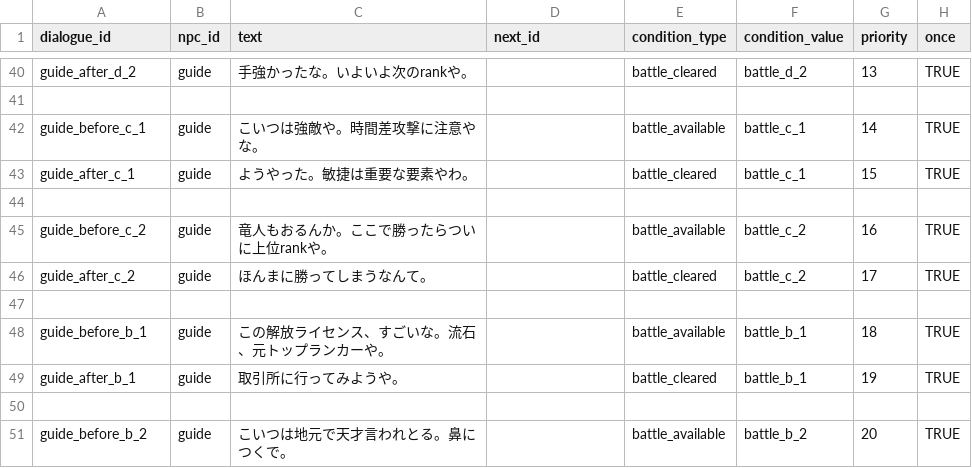
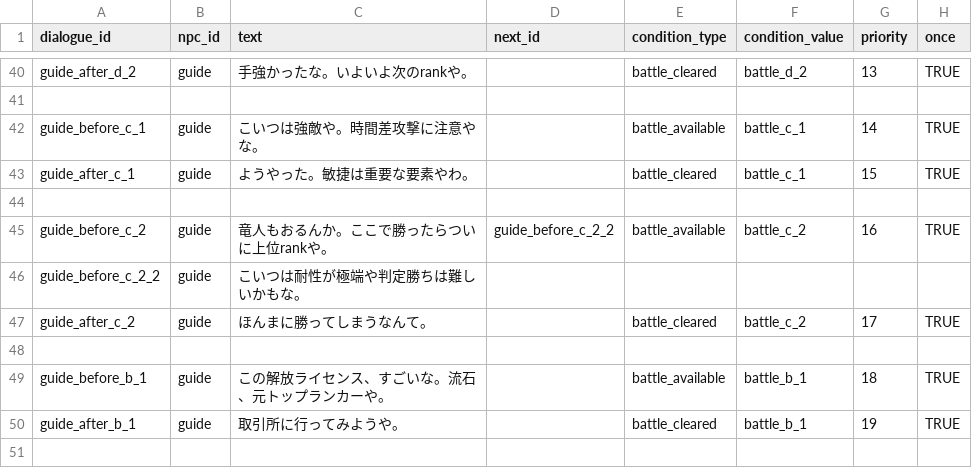
Before and after one commit to b16e17f18/MHB, a CSV file: data/dialogue/guide_dialogue.csv, drawn as a sheet; only a part is shown, gaps mark what is left out; the shorter side is filled out with more unchanged rows.

```diff
--- a/data/dialogue/guide_dialogue.csv
+++ b/data/dialogue/guide_dialogue.csv
@@ -44,3 +44,4 @@ guide_after_c_1,guide,ようやった。敏捷は重要な要素やわ。,,battl
 ,,,,,,,
-guide_before_c_2,guide,竜人もおるんか。ここで勝ったらついに上位rankや。,,battle_available,battle_c_2,16,TRUE
+guide_before_c_2,guide,竜人もおるんか。ここで勝ったらついに上位rankや。,guide_before_c_2_2,battle_available,battle_c_2,16,TRUE
+guide_before_c_2_2,guide,こいつは耐性が極端や判定勝ちは難しいかもな。,,,,,
 guide_after_c_2,guide,ほんまに勝ってしまうなんて。,,battle_cleared,battle_c_2,17,TRUE
```
Also changed, not shown: data/character.csv, data/skill.csv, 4 other files.
